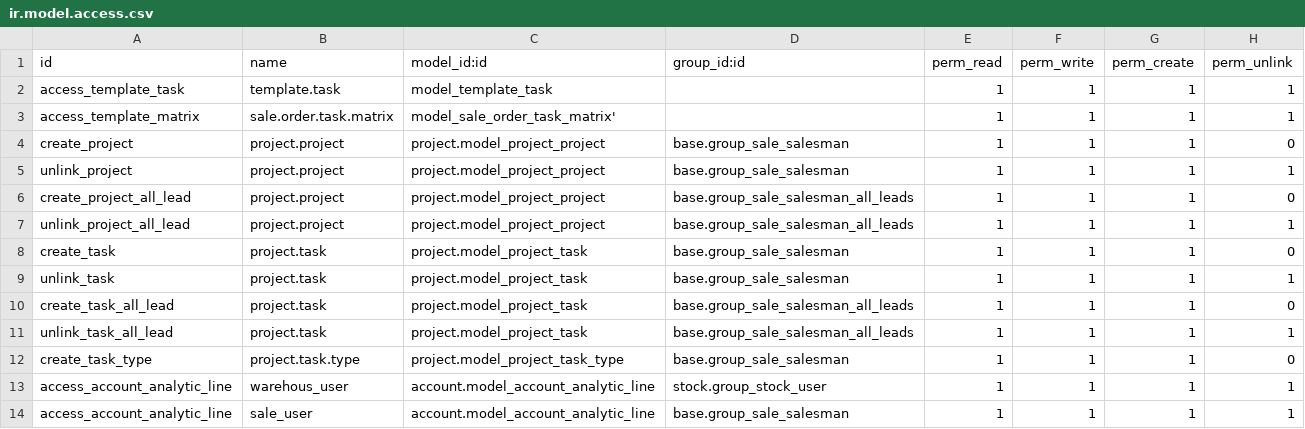
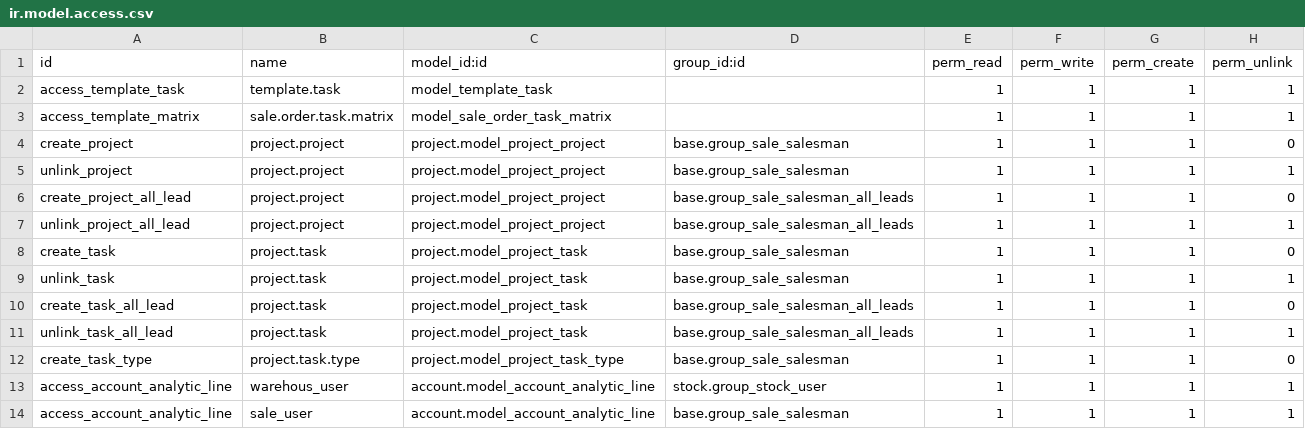
Before and after one commit to iw3hxn/LibrERP, a CSV file: work_order/security/ir.model.access.csv, drawn as a sheet.

Commit message:
fix error on security

```diff
--- a/work_order/security/ir.model.access.csv
+++ b/work_order/security/ir.model.access.csv
@@ -2,3 +2,3 @@
 "access_template_task","template.task","model_template_task",,1,1,1,1
-"access_template_matrix","sale.order.task.matrix","model_sale_order_task_matrix'",,1,1,1,1
+"access_template_matrix","sale.order.task.matrix","model_sale_order_task_matrix",,1,1,1,1
 "create_project","project.project","project.model_project_project","base.group_sale_salesman",1,1,1,0
```
